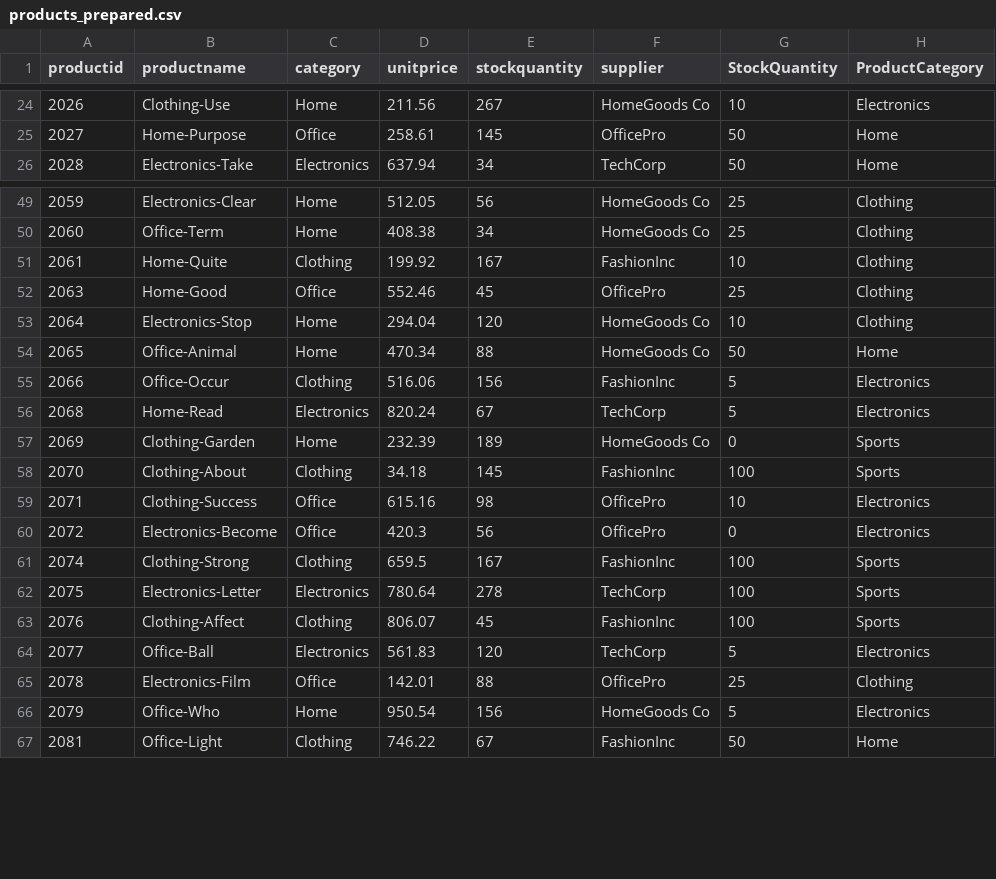
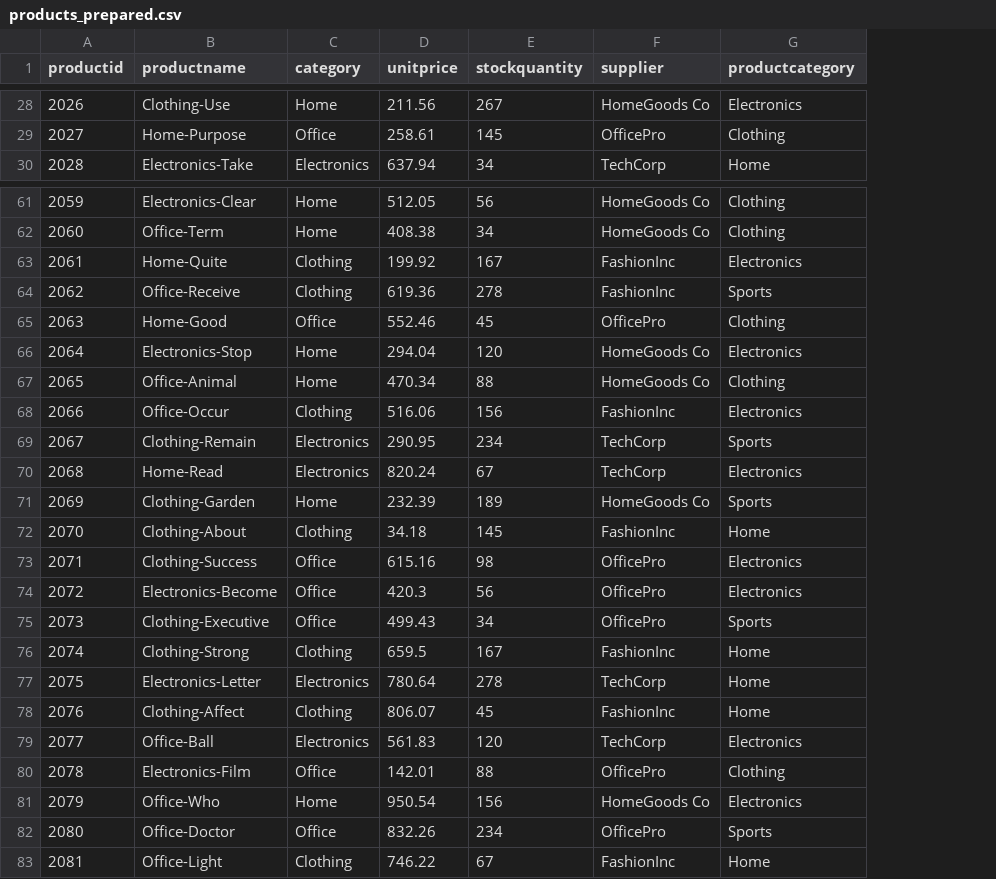
Before and after one commit to cbraun99-cyber/smart-store-chrisbraun, a CSV file: data/prepared/products_prepared.csv, drawn as a sheet; only a part is shown, gaps mark what is left out; removed rows and columns are numbered as before the commit, all else as after; the diff covers the shown part only; the diff names each change by its address in the sheet, - before the commit and + after, or states it on an @@ line.

```diff
--- a/data/prepared/products_prepared.csv
+++ b/data/prepared/products_prepared.csv
-column G (StockQuantity), rows 24-26: 10 | 50 | 50; rows 49-67: 25 | 25 | 10 | 25 | 10 | 50 | 5 | 5 | 0 | 100 | 10 | 0 | 100 | 100 | 100 | 5 | 25 | 5 | 50
-G1: ProductCategory
+G1: productcategory
-G29 (productcategory): Home
+G29 (productcategory): Clothing
-G63 (productcategory): Clothing
+G63 (productcategory): Electronics
+row 64: 2062 | Office-Receive | Clothing | 619.36 | 278 | FashionInc | Sports
-G66 (productcategory): Clothing
+G66 (productcategory): Electronics
-G67 (productcategory): Home
+G67 (productcategory): Clothing
+row 69: 2067 | Clothing-Remain | Electronics | 290.95 | 234 | TechCorp | Sports
-G72 (productcategory): Sports
+G72 (productcategory): Home
+row 75: 2073 | Clothing-Executive | Office | 499.43 | 34 | OfficePro | Sports
-G76:G78 (productcategory): Sports
+G76:G78 (productcategory): Home
+row 82: 2080 | Office-Doctor | Office | 832.26 | 234 | OfficePro | Sports
```
Also changed, not shown: 13 added rows and 21 edited cells elsewhere in this file, data/prepared/customers_prepared.csv, data/prepared/sales_prepared.csv, 2 other files.
